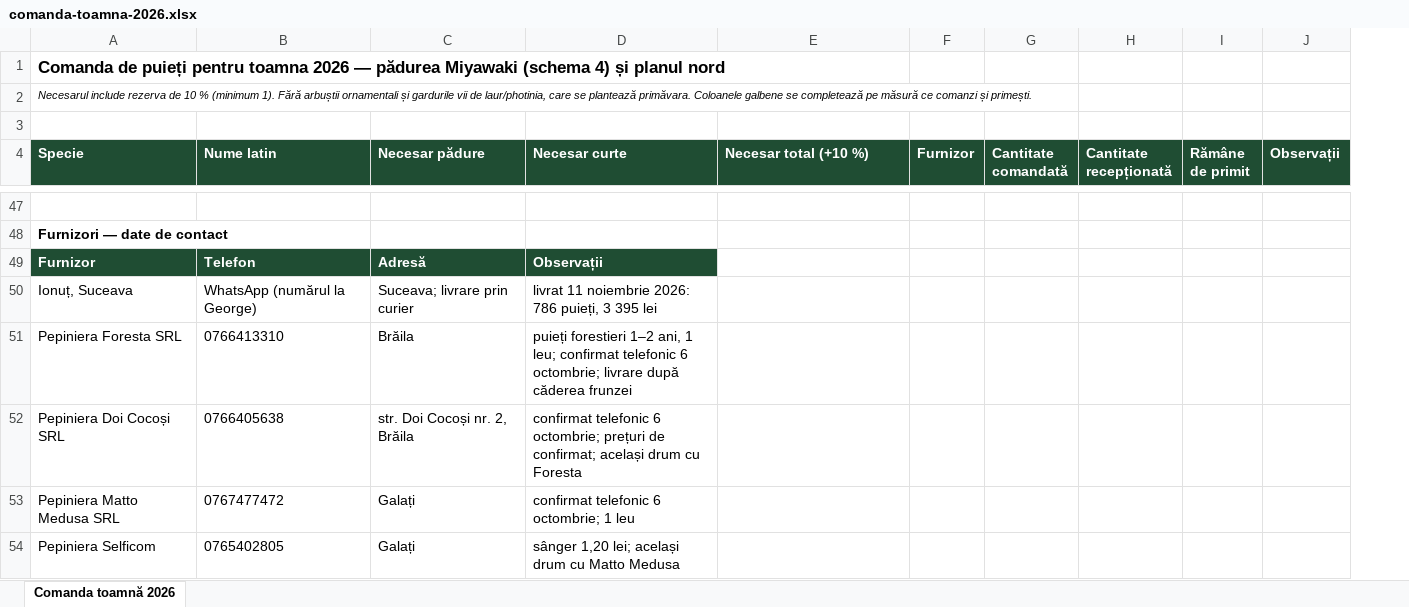
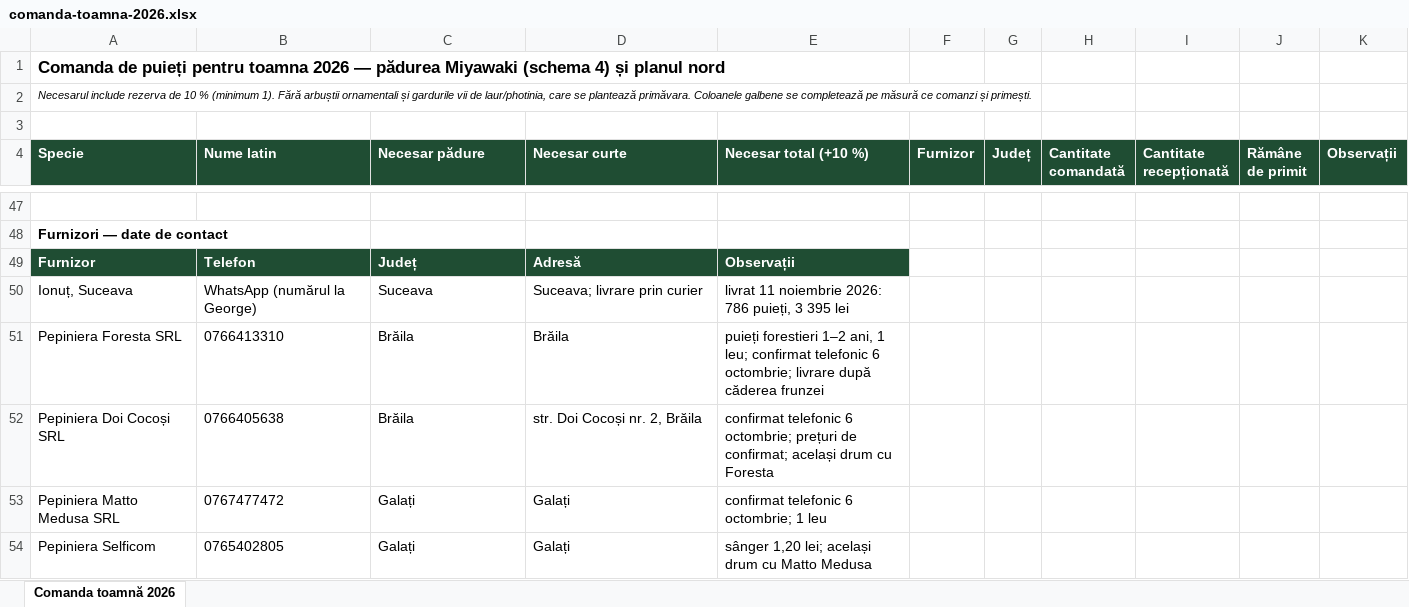
Before and after one commit to schmicky/crucea, an Excel workbook: resurse/oferte/comanda-toamna-2026.xlsx, sheet Comanda toamnă 2026, drawn as a sheet; only a part is shown, gaps mark what is left out; values as stored, in another font and other column widths than the file's, no borders; the diff covers the shown part only; the diff names each change by its address in the sheet, - before the commit and + after, or states it on an @@ line.

```diff
--- a/resurse/oferte/comanda-toamna-2026.xlsx (sheet Comanda toamnă 2026)
+++ b/resurse/oferte/comanda-toamna-2026.xlsx (sheet Comanda toamnă 2026)
+column G (Județ), empty
-C49 (Necesar pădure): Adresă
+C49 (Necesar pădure): Județ
-D49 (Necesar curte): Observații
+D49 (Necesar curte): Adresă
-E49 (Necesar total (+10 %)): (empty)
+E49 (Necesar total (+10 %)): Observații
-E49 fill: none
+E49 fill: #1F4D33
-C50 (Necesar pădure): Suceava; livrare prin curier
+C50 (Necesar pădure): Suceava
-D50 (Necesar curte): livrat 11 noiembrie 2026: 786 puieți, 3 395 lei
+D50 (Necesar curte): Suceava; livrare prin curier
-E50 (Necesar total (+10 %)): (empty)
+E50 (Necesar total (+10 %)): livrat 11 noiembrie 2026: 786 puieți, 3 395 lei
-D51 (Necesar curte): puieți forestieri 1–2 ani, 1 leu; confirmat telefonic 6 octombrie; livrare după căderea frunzei
+D51 (Necesar curte): Brăila
-E51 (Necesar total (+10 %)): (empty)
+E51 (Necesar total (+10 %)): puieți forestieri 1–2 ani, 1 leu; confirmat telefonic 6 octombrie; livrare după căderea frunzei
-C52 (Necesar pădure): str. Doi Cocoși nr. 2, Brăila
+C52 (Necesar pădure): Brăila
-D52 (Necesar curte): confirmat telefonic 6 octombrie; prețuri de confirmat; același drum cu Foresta
+D52 (Necesar curte): str. Doi Cocoși nr. 2, Brăila
-E52 (Necesar total (+10 %)): (empty)
+E52 (Necesar total (+10 %)): confirmat telefonic 6 octombrie; prețuri de confirmat; același drum cu Foresta
-D53 (Necesar curte): confirmat telefonic 6 octombrie; 1 leu
+D53 (Necesar curte): Galați
-E53 (Necesar total (+10 %)): (empty)
+E53 (Necesar total (+10 %)): confirmat telefonic 6 octombrie; 1 leu
-D54 (Necesar curte): sânger 1,20 lei; același drum cu Matto Medusa
+D54 (Necesar curte): Galați
-E54 (Necesar total (+10 %)): (empty)
+E54 (Necesar total (+10 %)): sânger 1,20 lei; același drum cu Matto Medusa
```
Also changed, not shown: 28 edited cells elsewhere in this sheet, formulas that keep their value, 1 other file.
